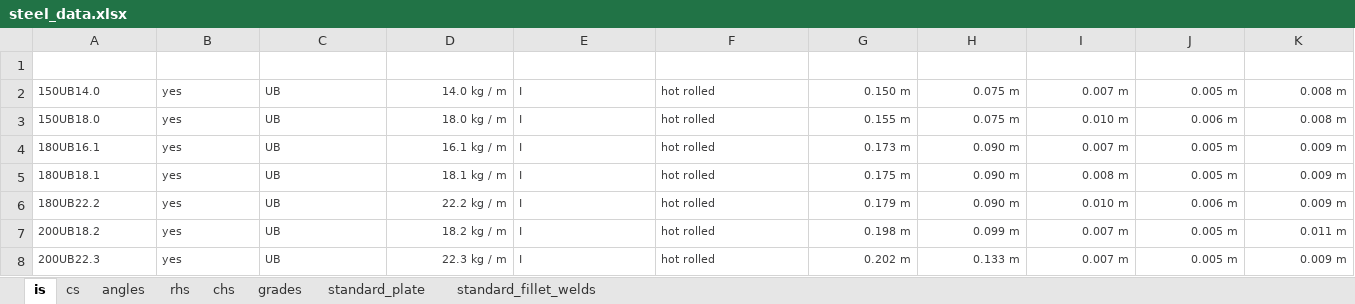
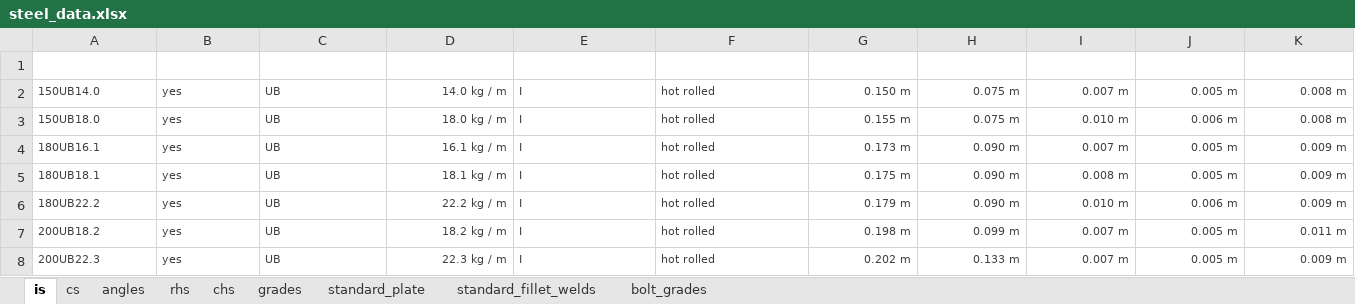
Before and after one commit to skane88/utilityscripts, an Excel workbook: utilityscripts/steel/data/steel_data.xlsx, sheet is, drawn as a sheet; only a part is shown; values as stored, in another font and other column widths than the file's, no borders; table styles not drawn; the diff covers the shown part only; the diff names each change by its address in the sheet, - before the commit and + after, or states it on an @@ line.

Commit message:
add bolt grades into steel data.

```diff
--- a/utilityscripts/steel/data/steel_data.xlsx (sheet is)
+++ b/utilityscripts/steel/data/steel_data.xlsx (sheet is)
+sheet tab: bolt_grades
-A1:K1 alignment: left
+A1:K1 alignment: center
```
Also changed, not shown: cell formats elsewhere in this sheet, sheet rhs, sheet angles, sheet grades, sheet cs, sheet chs, sheet standard_plate, 1 more sheet, 2 other files.
